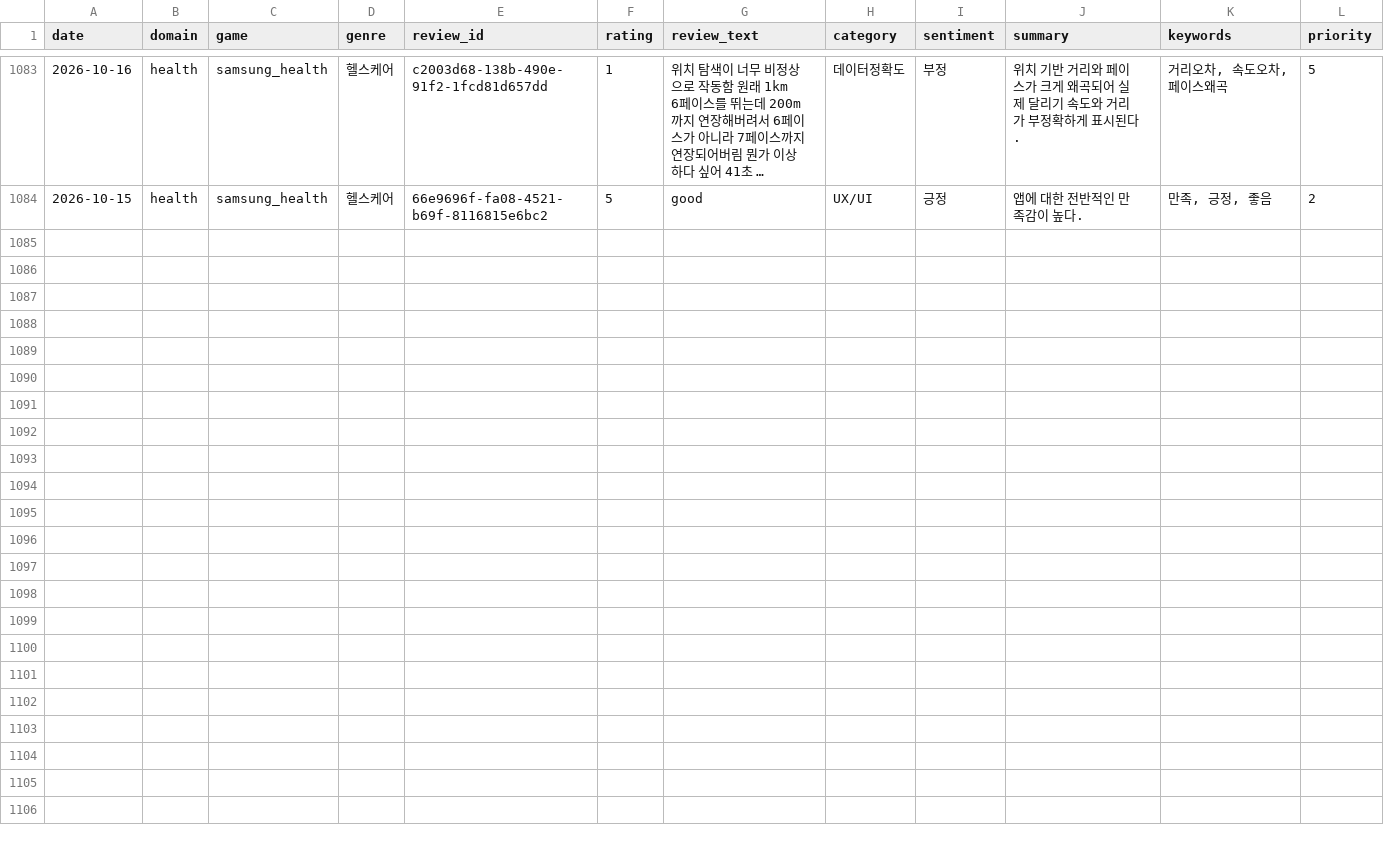
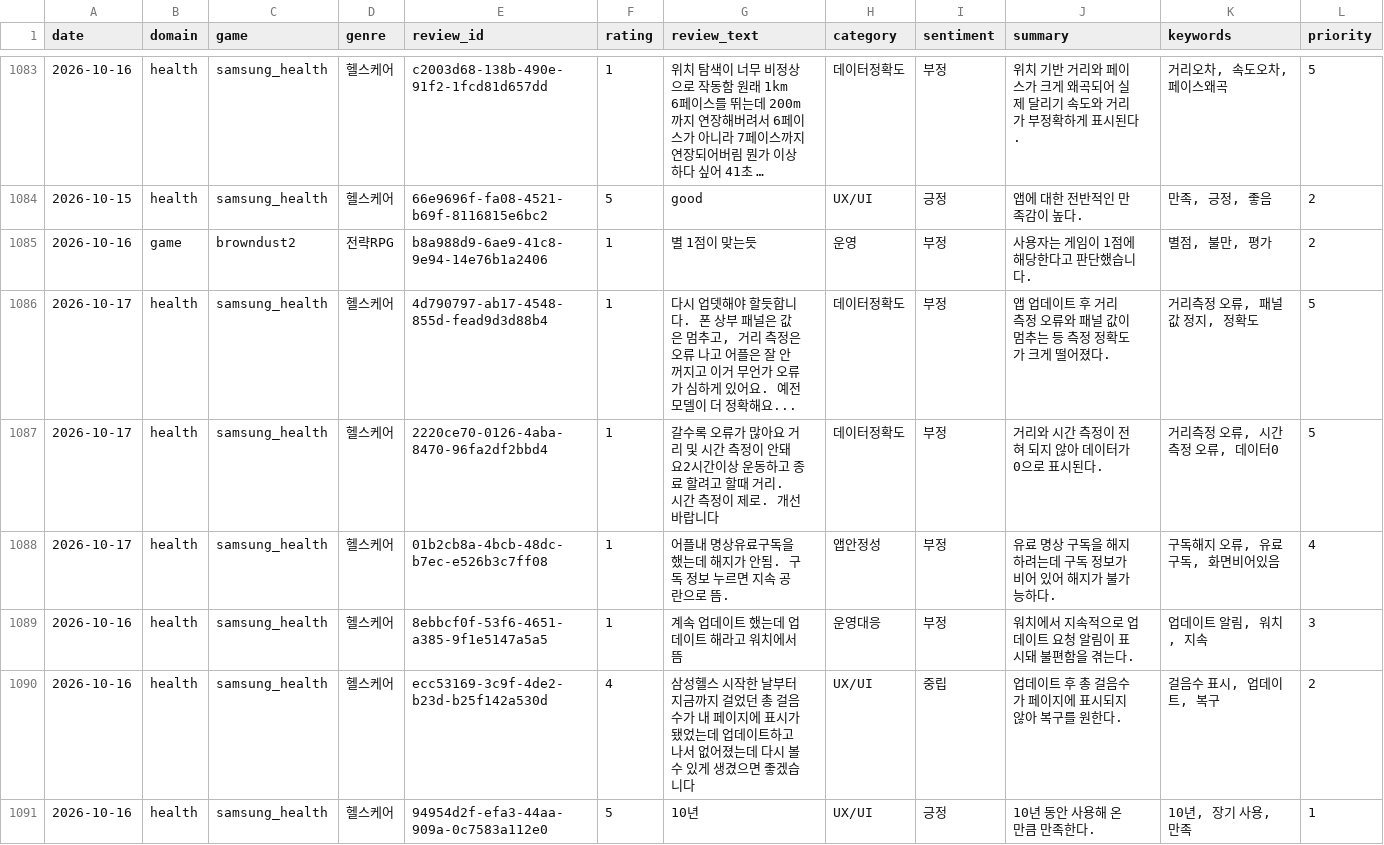
Before and after one commit to roid-eng/game-voc-analyzer, a CSV file: data/reviews.csv, drawn as a sheet; only a part is shown, gaps mark what is left out; long unchanged cells end in ….

```diff
--- a/data/reviews.csv
+++ b/data/reviews.csv
@@ -1084 +1084,8 @@ date,domain,game,genre,review_id,rating,review_text,category,sentiment,summary,k
 2026-10-15,health,samsung_health,헬스케어,66e9696f-fa08-4521-b69f-8116815e6bc2,5,good,UX/UI,긍정,앱에 대한 전반적인 만족감이 높다.,"만족, 긍정, 좋음",2
+2026-10-16,game,browndust2,전략RPG,b8a988d9-6ae9-41c8-9e94-14e76b1a2406,1,별 1점이 맞는듯,운영,부정,사용자는 게임이 1점에 해당한다고 판단했습니다.,"별점, 불만, 평가",2
+2026-10-17,health,samsung_health,헬스케어,4d790797-ab17-4548-855d-fead9d3d88b4,1,"다시 업뎃해야 할듯합니다. 폰 상부 패널은 값은 멈추고, 거리 측정은 오류 나고 어플은 잘 안꺼지고 이거 무언가 오류가 심하게 있어요. 예전 모델이 더 정확해요...",데이터정확도,부정,앱 업데이트 후 거리 측정 오류와 패널 값이 멈추는 등 측정 정확도가 크게 떨어졌다.,"거리측정 오류, 패널값 정지, 정확도",5
+2026-10-17,health,samsung_health,헬스케어,2220ce70-0126-4aba-8470-96fa2df2bbd4,1,갈수록 오류가 많아요 거리 및 시간 측정이 안돼요2시간이상 운동하고 종료 할려고 할때 거리. 시간 측정이 제로. 개선 바랍니다,데이터정확도,부정,거리와 시간 측정이 전혀 되지 않아 데이터가 0으로 표시된다.,"거리측정 오류, 시간측정 오류, 데이터0",5
+2026-10-17,health,samsung_health,헬스케어,01b2cb8a-4bcb-48dc-b7ec-e526b3c7ff08,1,어플내 명상유료구독을 했는데 해지가 안됨. 구독 정보 누르면 지속 공란으로 뜸.,앱안정성,부정,유료 명상 구독을 해지하려는데 구독 정보가 비어 있어 해지가 불가능하다.,"구독해지 오류, 유료구독, 화면비어있음",4
+2026-10-16,health,samsung_health,헬스케어,8ebbcf0f-53f6-4651-a385-9f1e5147a5a5,1,계속 업데이트 했는데 업데이트 해라고 워치에서 뜸,운영대응,부정,워치에서 지속적으로 업데이트 요청 알림이 표시돼 불편함을 겪는다.,"업데이트 알림, 워치, 지속",3
+2026-10-16,health,samsung_health,헬스케어,ecc53169-3c9f-4de2-b23d-b25f142a530d,4,삼성헬스 시작한 날부터 지금까지 걸었던 총 걸음수가 내 페이지에 표시가 됐었는데 업데이트하고 나서 없어졌는데 다시 볼 수 있게 생겼으면 좋겠습니다,UX/UI,중립,업데이트 후 총 걸음수가 페이지에 표시되지 않아 복구를 원한다.,"걸음수 표시, 업데이트, 복구",2
+2026-10-16,health,samsung_health,헬스케어,94954d2f-efa3-44aa-909a-0c7583a112e0,5,10년,UX/UI,긍정,10년 동안 사용해 온 만큼 만족한다.,"10년, 장기 사용, 만족",1
```
Also changed, not shown: data/top_issues.csv, 3 other files.
